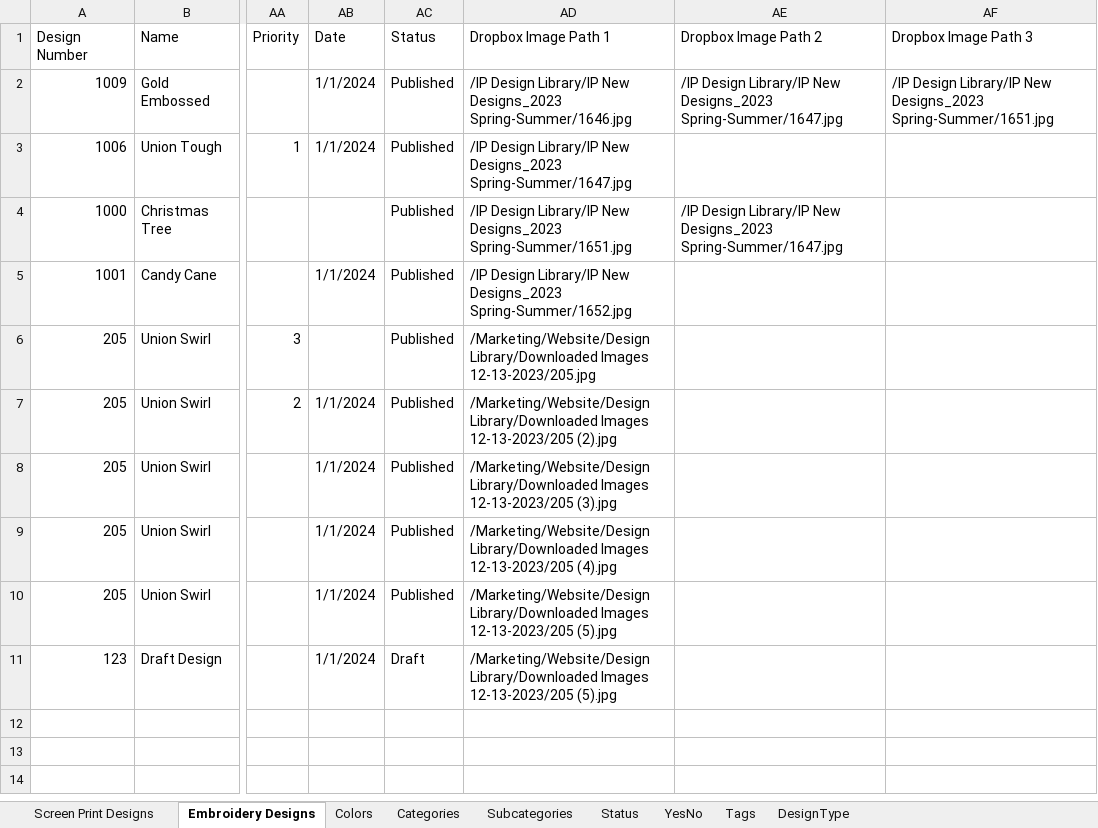
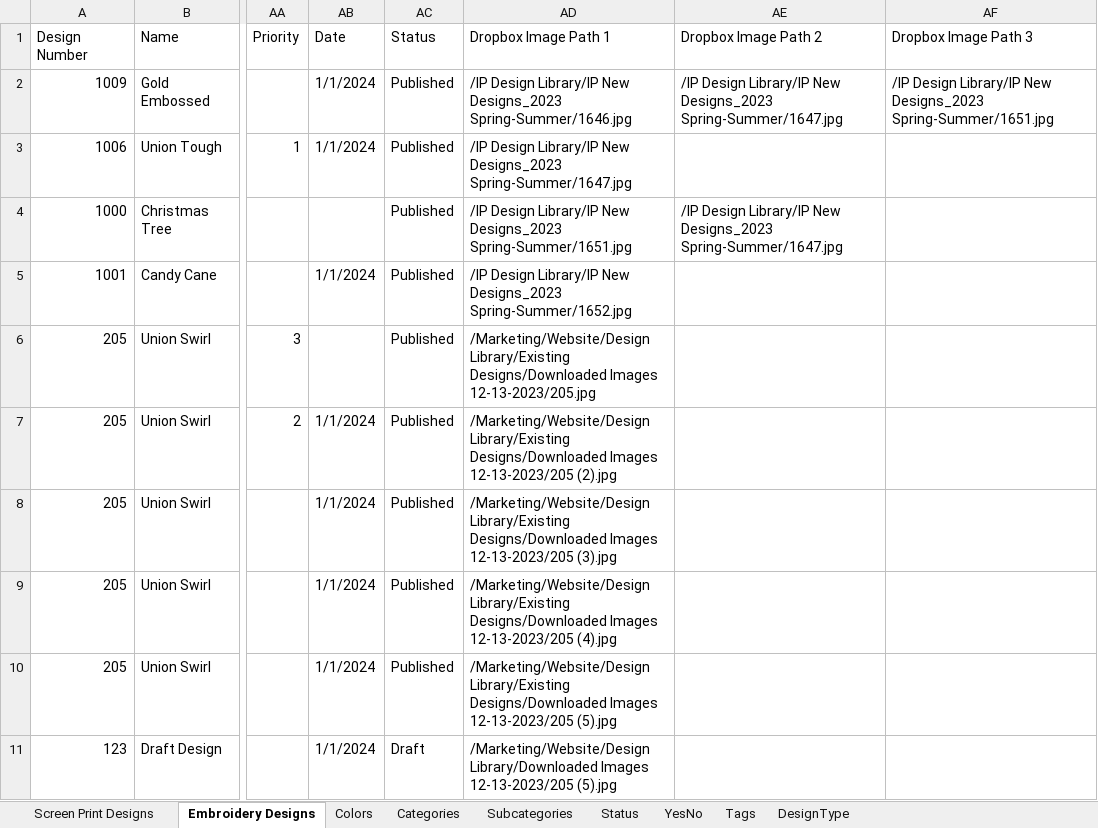
Before and after one commit to imagepointe-jk/design-library-backend, an Excel workbook: samples/sampleTempDb.xlsx, sheet Embroidery Designs, drawn as a sheet; only a part is shown, gaps mark what is left out; values as stored, in another font and other column widths than the file's, no borders; the diff names each change by its address in the sheet, - before the commit and + after, or states it on an @@ line.

```diff
--- a/samples/sampleTempDb.xlsx (sheet Embroidery Designs)
+++ b/samples/sampleTempDb.xlsx (sheet Embroidery Designs)
-AD6: /Marketing/Website/Design Library/Downloaded Images 12-13-2023/205.jpg
+AD6: /Marketing/Website/Design Library/Existing Designs/Downloaded Images 12-13-2023/205.jpg
-AD7: /Marketing/Website/Design Library/Downloaded Images 12-13-2023/205…
+AD7: /Marketing/Website/Design Library/Existing Designs/Downloaded Images 12-13-2023/205…
-AD8: /Marketing/Website/Design Library/Downloaded Images 12-13-2023/205…
+AD8: /Marketing/Website/Design Library/Existing Designs/Downloaded Images 12-13-2023/205…
-AD9: /Marketing/Website/Design Library/Downloaded Images 12-13-2023/205…
+AD9: /Marketing/Website/Design Library/Existing Designs/Downloaded Images 12-13-2023/205…
-AD10: /Marketing/Website/Design Library/Downloaded Images 12-13-2023/205…
+AD10: /Marketing/Website/Design Library/Existing Designs/Downloaded Images 12-13-2023/205…
```
Also changed, not shown: sheet Screen Print Designs, 2 other files.
